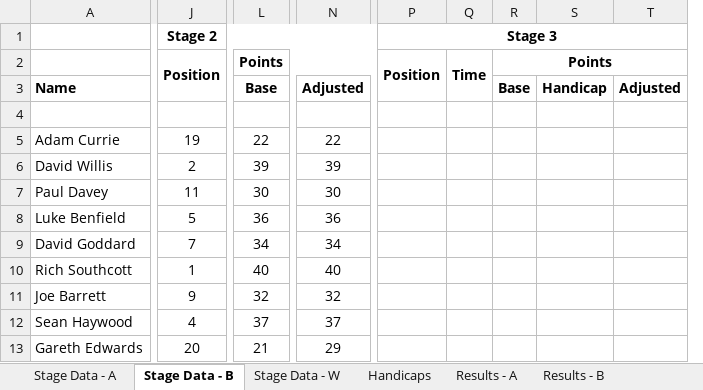
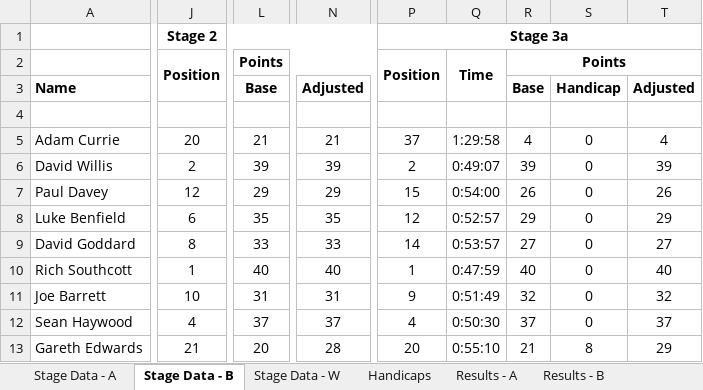
Before and after one commit to revisionist/random, an Excel workbook: Cycling/KWCC - TdZ/2026/KWCC TdZ Points 2026.xlsx, sheet Stage Data - B, drawn as a sheet; only a part is shown, gaps mark what is left out; values as stored, in another font and other column widths than the file's, no borders; removed rows and columns are numbered as before the commit, all else as after; the diff covers the shown part only; the diff names each change by its address in the sheet, - before the commit and + after, or states it on an @@ line.

Commit message:
Add Stage 3
Also add Mark P retrospectively to Stage 2, changing overall standings

```diff
--- a/Cycling/KWCC - TdZ/2026/KWCC TdZ Points 2026.xlsx (sheet Stage Data - B)
+++ b/Cycling/KWCC - TdZ/2026/KWCC TdZ Points 2026.xlsx (sheet Stage Data - B)
-column P, rows 1-2: Stage 3 | Position
-column Q, row 2: Time
-column R, rows 2-3: Points | Base
-column S, row 3: Handicap
-column T, row 3: Adjusted
+column P, rows 1-13: Stage 3a | Position |  |  | 37 | 2 | 15 | 12 | 14 | 1 | 9 | 4 | 20
+column Q, rows 2-13: Time |  |  | 1:29:58 | 0:49:07 | 0:54:00 | 0:52:57 | 0:53:57 | 0:47:59 | 0:51:49 | 0:50:30 | 0:55:10
+column R, rows 2-13: Points | Base |  | 4 | 39 | 26 | 29 | 27 | 40 | 32 | 37 | 21
+column S, rows 3-13: Handicap |  | 0 | 0 | 0 | 0 | 0 | 0 | 0 | 0 | 8
+column T, rows 3-13: Adjusted |  | 4 | 39 | 26 | 29 | 27 | 40 | 32 | 37 | 29
-J5: 19
+J5: 20
-L5: 22
+L5: 21
-N5: 22
+N5: 21
-J7: 11
+J7: 12
-L7: 30
+L7: 29
-N7: 30
+N7: 29
-J8: 5
+J8: 6
-L8: 36
+L8: 35
-N8: 36
+N8: 35
-J9: 7
+J9: 8
-L9: 34
+L9: 33
-N9: 34
+N9: 33
-J11: 9
+J11: 10
-L11: 32
+L11: 31
-N11: 32
+N11: 31
-J13: 20
+J13: 21
-L13: 21
+L13: 20
-N13: 29
+N13: 28
```
Also changed, not shown: 1 added row, 8 added columns, 2 removed columns and 86 edited cells elsewhere in this sheet, sheet Results - B, sheet Results - S2, sheet Results - S1, sheet Results - A, sheet Results - W, sheet Stage Data - A, 1 more sheet, other sheet tabs, formulas that keep their value, 2 other files.
